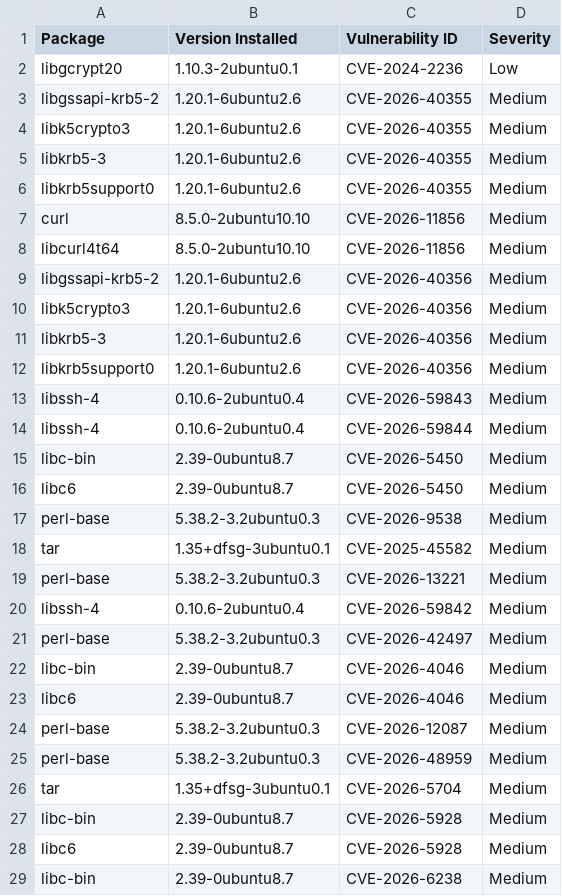
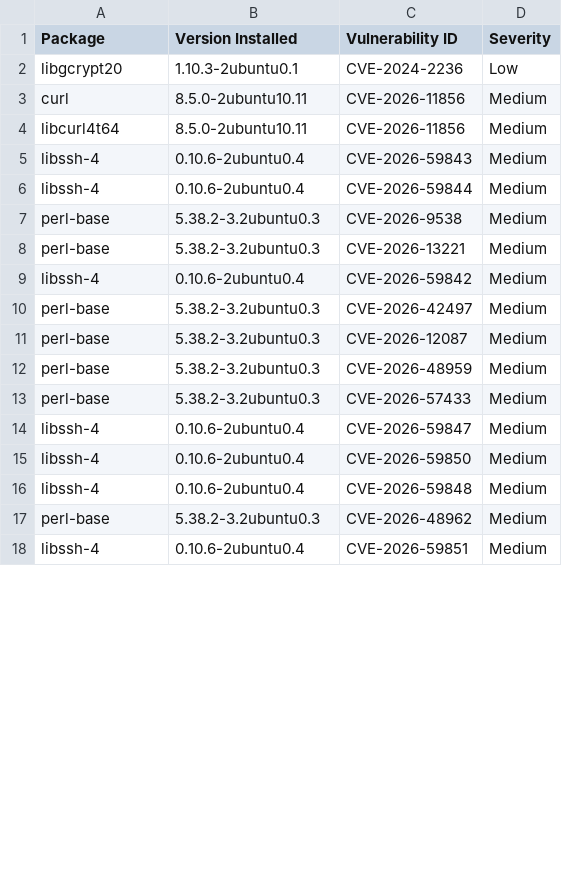
Before and after one commit to AnchorLayer/docker-baseimage-ubuntu, a CSV file: vuln-reports-noble/grype-report-noble.csv, drawn as a sheet; only a part is shown; the shorter side is filled out with more unchanged rows; the diff covers the shown part only.

```diff
--- a/vuln-reports-noble/grype-report-noble.csv
+++ b/vuln-reports-noble/grype-report-noble.csv
@@ -2,18 +2,7 @@
 "libgcrypt20","1.10.3-2ubuntu0.1","CVE-2024-2236","Low"
-"libgssapi-krb5-2","1.20.1-6ubuntu2.6","CVE-2026-40355","Medium"
-"libk5crypto3","1.20.1-6ubuntu2.6","CVE-2026-40355","Medium"
-"libkrb5-3","1.20.1-6ubuntu2.6","CVE-2026-40355","Medium"
-"libkrb5support0","1.20.1-6ubuntu2.6","CVE-2026-40355","Medium"
-"curl","8.5.0-2ubuntu10.10","CVE-2026-11856","Medium"
-"libcurl4t64","8.5.0-2ubuntu10.10","CVE-2026-11856","Medium"
-"libgssapi-krb5-2","1.20.1-6ubuntu2.6","CVE-2026-40356","Medium"
-"libk5crypto3","1.20.1-6ubuntu2.6","CVE-2026-40356","Medium"
-"libkrb5-3","1.20.1-6ubuntu2.6","CVE-2026-40356","Medium"
-"libkrb5support0","1.20.1-6ubuntu2.6","CVE-2026-40356","Medium"
+"curl","8.5.0-2ubuntu10.11","CVE-2026-11856","Medium"
+"libcurl4t64","8.5.0-2ubuntu10.11","CVE-2026-11856","Medium"
 "libssh-4","0.10.6-2ubuntu0.4","CVE-2026-59843","Medium"
 "libssh-4","0.10.6-2ubuntu0.4","CVE-2026-59844","Medium"
-"libc-bin","2.39-0ubuntu8.7","CVE-2026-5450","Medium"
-"libc6","2.39-0ubuntu8.7","CVE-2026-5450","Medium"
 "perl-base","5.38.2-3.2ubuntu0.3","CVE-2026-9538","Medium"
-"tar","1.35+dfsg-3ubuntu0.1","CVE-2025-45582","Medium"
 "perl-base","5.38.2-3.2ubuntu0.3","CVE-2026-13221","Medium"
@@ -21,9 +10,3 @@
 "perl-base","5.38.2-3.2ubuntu0.3","CVE-2026-42497","Medium"
-"libc-bin","2.39-0ubuntu8.7","CVE-2026-4046","Medium"
-"libc6","2.39-0ubuntu8.7","CVE-2026-4046","Medium"
 "perl-base","5.38.2-3.2ubuntu0.3","CVE-2026-12087","Medium"
 "perl-base","5.38.2-3.2ubuntu0.3","CVE-2026-48959","Medium"
-"tar","1.35+dfsg-3ubuntu0.1","CVE-2026-5704","Medium"
-"libc-bin","2.39-0ubuntu8.7","CVE-2026-5928","Medium"
-"libc6","2.39-0ubuntu8.7","CVE-2026-5928","Medium"
-"libc-bin","2.39-0ubuntu8.7","CVE-2026-6238","Medium"
```
Also changed, not shown: 24 removed rows and 12 edited cells elsewhere in this file, vuln-reports-jammy/grype-report-jammy.csv, 11 other files.
